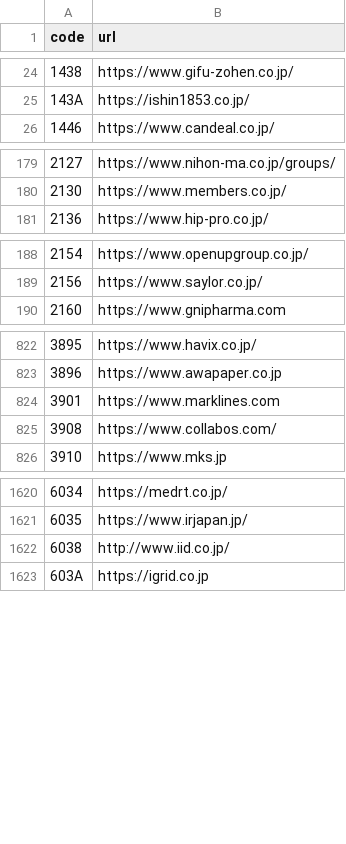
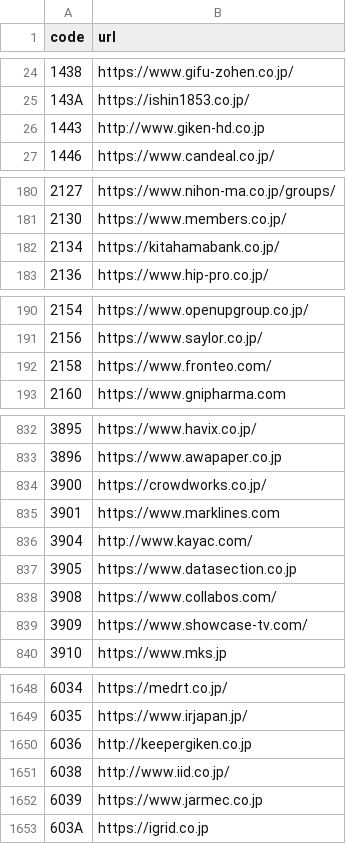
Before and after one commit to vix96343-source/kessan-hantei, a CSV file: data/company_urls.csv, drawn as a sheet; only a part is shown, gaps mark what is left out; the diff covers the shown part only; the diff names each change by its address in the sheet, - before the commit and + after, or states it on an @@ line.

```diff
--- a/data/company_urls.csv
+++ b/data/company_urls.csv
+row 26: 1443 | http://www.giken-hd.co.jp
+row 182: 2134 | https://kitahamabank.co.jp/
+row 192: 2158 | https://www.fronteo.com/
+row 834: 3900 | https://crowdworks.co.jp/
+row 836: 3904 | http://www.kayac.com/
+row 837: 3905 | https://www.datasection.co.jp
+row 839: 3909 | https://www.showcase-tv.com/
+row 1650: 6036 | http://keepergiken.co.jp
+row 1652: 6039 | https://www.jarmec.co.jp
```
Also changed, not shown: 21 added rows elsewhere in this file, data/ir_times.csv, 3 other files.
